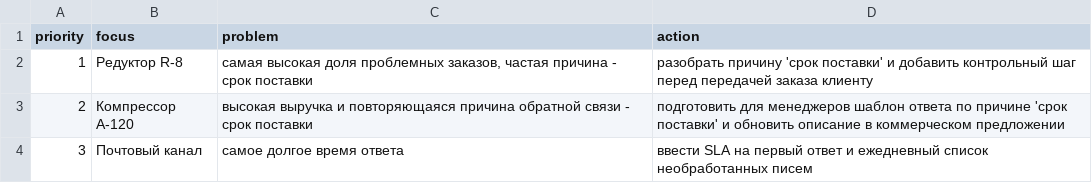
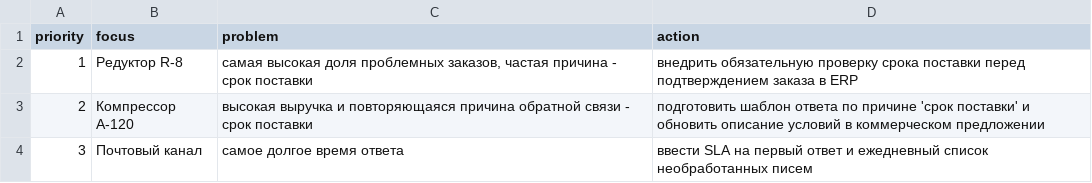
Before and after one commit to comfe2436-web/customer-feedback-sales-analytics, a CSV file: result/action_plan.csv, drawn as a sheet.

```diff
--- a/result/action_plan.csv
+++ b/result/action_plan.csv
@@ -1,4 +1,4 @@
 priority,focus,problem,action
-1,Редуктор R-8,"самая высокая доля проблемных заказов, частая причина - срок поставки",разобрать причину 'срок поставки' и добавить контрольный шаг перед передачей заказа клиенту
-2,Компрессор А-120,высокая выручка и повторяющаяся причина обратной связи - срок поставки,подготовить для менеджеров шаблон ответа по причине 'срок поставки' и обновить описание в коммерческом предложении
+1,Редуктор R-8,"самая высокая доля проблемных заказов, частая причина - срок поставки",внедрить обязательную проверку срока поставки перед подтверждением заказа в ERP
+2,Компрессор А-120,высокая выручка и повторяющаяся причина обратной связи - срок поставки,подготовить шаблон ответа по причине 'срок поставки' и обновить описание условий в коммерческом предложении
 3,Почтовый канал,самое долгое время ответа,ввести SLA на первый ответ и ежедневный список необработанных писем
```
Also changed, not shown: 3 other files.
